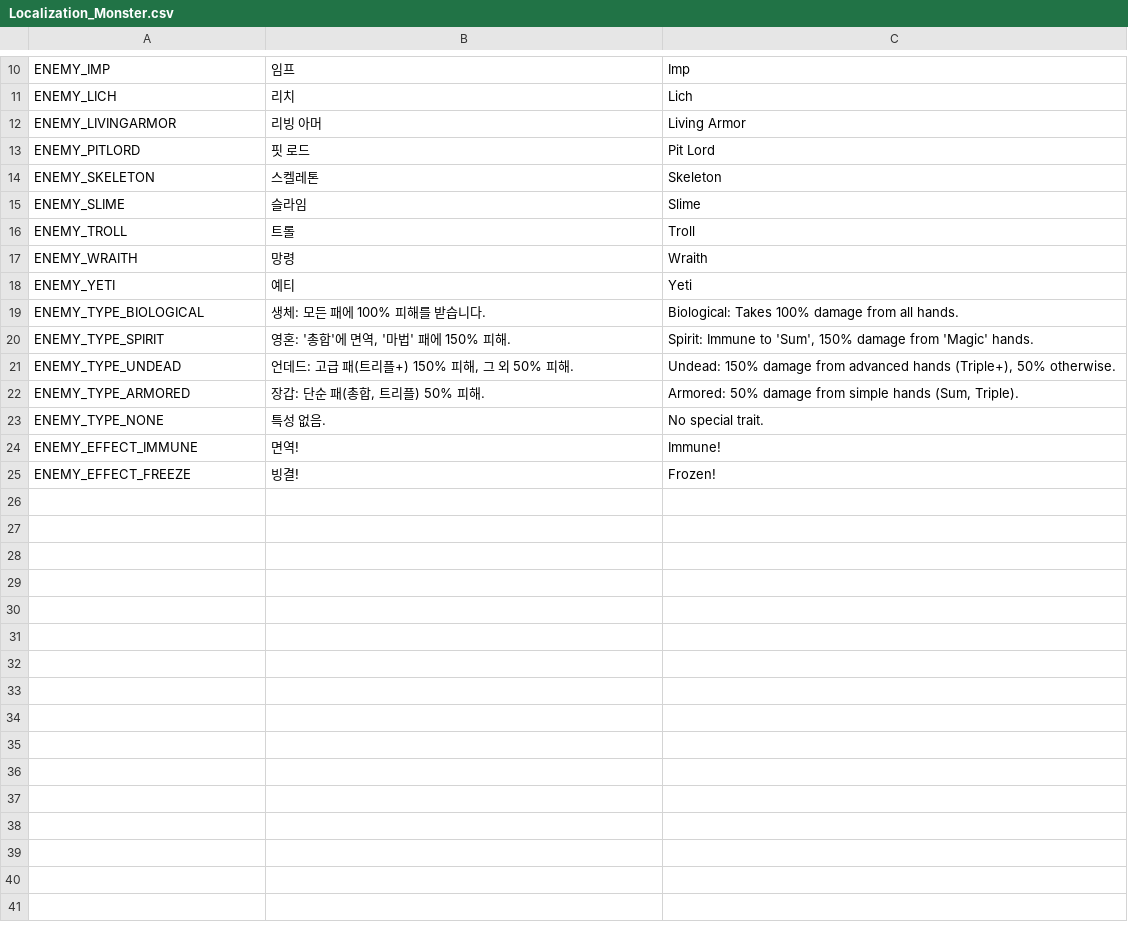
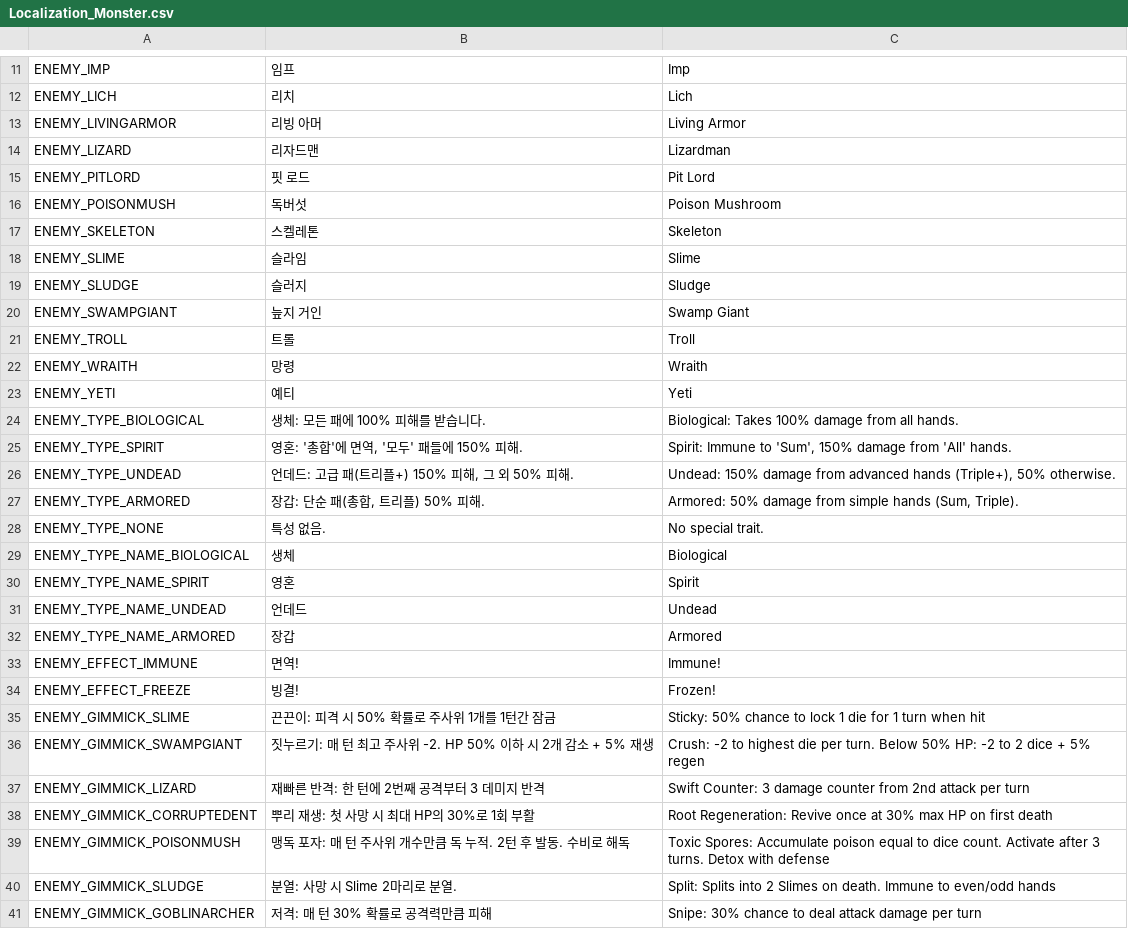
Before and after one commit to Lepied/DiceSoul, a CSV file: Assets/Data/Localization_Monster.csv, drawn as a sheet; only a part is shown, gaps mark what is left out; the diff covers the shown part only.

```diff
--- a/Assets/Data/Localization_Monster.csv
+++ b/Assets/Data/Localization_Monster.csv
@@ -12,5 +13,9 @@ ENEMY_LICH,리치,Lich
 ENEMY_LIVINGARMOR,리빙 아머,Living Armor
+ENEMY_LIZARD,리자드맨,Lizardman
 ENEMY_PITLORD,핏 로드,Pit Lord
+ENEMY_POISONMUSH,독버섯,Poison Mushroom
 ENEMY_SKELETON,스켈레톤,Skeleton
 ENEMY_SLIME,슬라임,Slime
+ENEMY_SLUDGE,슬러지,Sludge
+ENEMY_SWAMPGIANT,늪지 거인,Swamp Giant
 ENEMY_TROLL,트롤,Troll
@@ -19,3 +24,3 @@ ENEMY_YETI,예티,Yeti
 ENEMY_TYPE_BIOLOGICAL,생체: 모든 패에 100% 피해를 받습니다.,Biological: Takes 100% damage from all hands.
-ENEMY_TYPE_SPIRIT,"영혼: '총합'에 면역, '마법' 패에 150% 피해.","Spirit: Immune to 'Sum', 150% damage from 'Magic' hands."
+ENEMY_TYPE_SPIRIT,"영혼: '총합'에 면역, '모두' 패들에 150% 피해.","Spirit: Immune to 'Sum', 150% damage from 'All' hands."
 ENEMY_TYPE_UNDEAD,"언데드: 고급 패(트리플+) 150% 피해, 그 외 50% 피해.","Undead: 150% damage from advanced hands (Triple+), 50% otherwise."
@@ -23,3 +28,14 @@ ENEMY_TYPE_ARMORED,"장갑: 단순 패(총합, 트리플) 50% 피해.","Armored:
 ENEMY_TYPE_NONE,특성 없음.,No special trait.
+ENEMY_TYPE_NAME_BIOLOGICAL,생체,Biological
+ENEMY_TYPE_NAME_SPIRIT,영혼,Spirit
+ENEMY_TYPE_NAME_UNDEAD,언데드,Undead
+ENEMY_TYPE_NAME_ARMORED,장갑,Armored
 ENEMY_EFFECT_IMMUNE,면역!,Immune!
 ENEMY_EFFECT_FREEZE,빙결!,Frozen!
+ENEMY_GIMMICK_SLIME,끈끈이: 피격 시 50% 확률로 주사위 1개를 1턴간 잠금,Sticky: 50% chance to lock 1 die for 1 turn when hit
+ENEMY_GIMMICK_SWAMPGIANT,짓누르기: 매 턴 최고 주사위 -2. HP 50% 이하 시 2개 감소 + 5% 재생,Crush: -2 to highest die per turn. Below 50% HP: -2 to 2 dice + 5% regen
+ENEMY_GIMMICK_LIZARD,재빠른 반격: 한 턴에 2번째 공격부터 3 데미지 반격,Swift Counter: 3 damage counter from 2nd attack per turn
+ENEMY_GIMMICK_CORRUPTEDENT,뿌리 재생: 첫 사망 시 최대 HP의 30%로 1회 부활,Root Regeneration: Revive once at 30% max HP on first death
+ENEMY_GIMMICK_POISONMUSH,맹독 포자: 매 턴 주사위 개수만큼 독 누적. 2턴 후 발동. 수비로 해독,Toxic Spores: Accumulate poison equal to dice count. Activate after 3 turns. Detox with defense
+ENEMY_GIMMICK_SLUDGE,분열: 사망 시 Slime 2마리로 분열.,Split: Splits into 2 Slimes on death. Immune to even/odd hands
+ENEMY_GIMMICK_GOBLINARCHER,저격: 매 턴 30% 확률로 공격력만큼 피해,Snipe: 30% chance to deal attack damage per turn
```
Also changed, not shown: 12 added rows elsewhere in this file, Assets/Data/Localization_InGame.csv, 55 other files.
